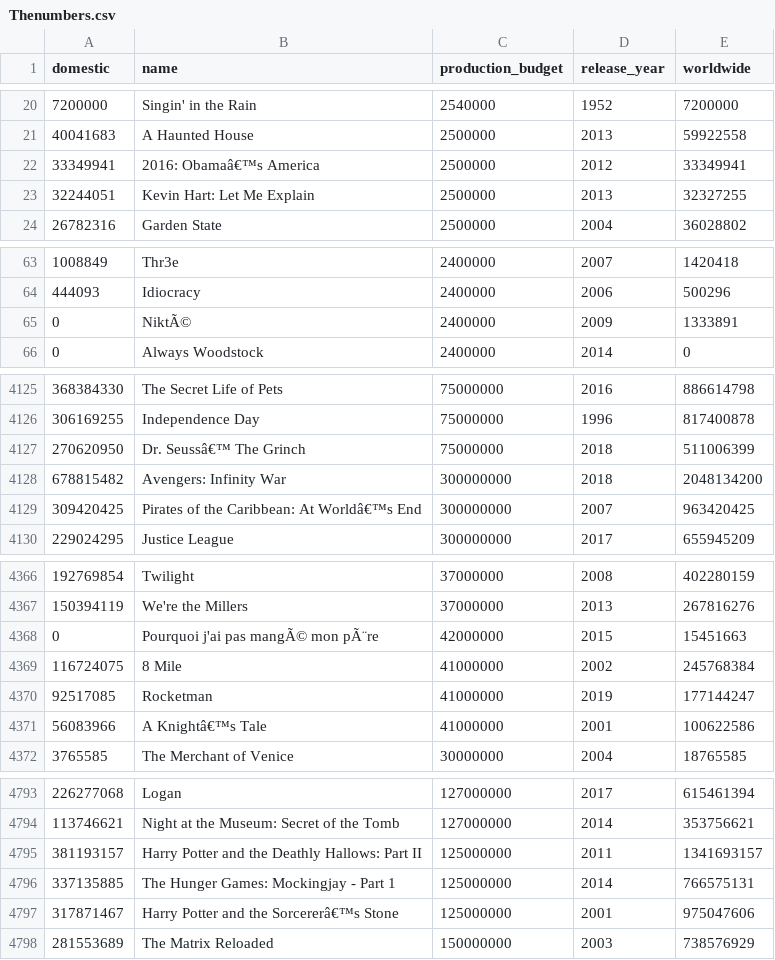
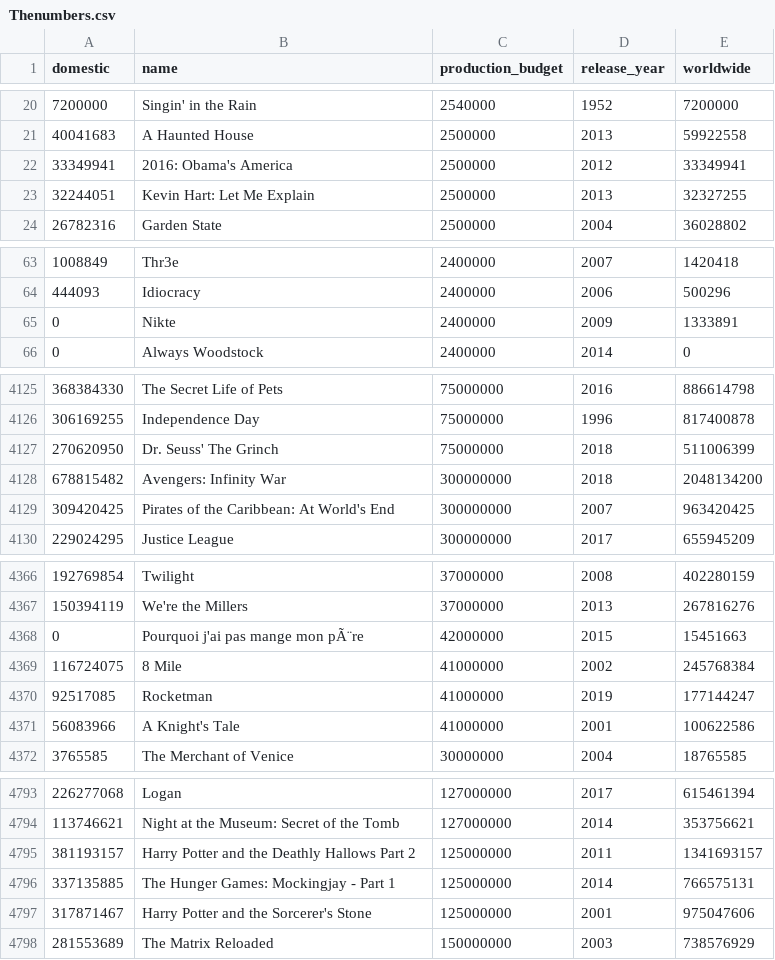
Before and after one commit to ChungHHuang/Web_Scraping_Project, a CSV file: Thenumbers.csv, drawn as a sheet; only a part is shown, gaps mark what is left out; the diff covers the shown part only.

```diff
--- a/Thenumbers.csv
+++ b/Thenumbers.csv
@@ -21,3 +21,3 @@ domestic,name,production_budget,release_year,worldwide
 40041683,A Haunted House,2500000,2013,59922558
-33349941,2016: Obamaâ€™s America,2500000,2012,33349941
+33349941,2016: Obama's America,2500000,2012,33349941
 32244051,Kevin Hart: Let Me Explain,2500000,2013,32327255
@@ -64,3 +64,3 @@ domestic,name,production_budget,release_year,worldwide
 444093,Idiocracy,2400000,2006,500296
-0,NiktÃ©,2400000,2009,1333891
+0,Nikte,2400000,2009,1333891
 0,Always Woodstock,2400000,2014,0
@@ -4126,5 +4126,5 @@ domestic,name,production_budget,release_year,worldwide
 306169255,Independence Day,75000000,1996,817400878
-270620950,Dr. Seussâ€™ The Grinch,75000000,2018,511006399
+270620950,Dr. Seuss' The Grinch,75000000,2018,511006399
 678815482,Avengers: Infinity War,300000000,2018,2048134200
-309420425,Pirates of the Caribbean: At Worldâ€™s End,300000000,2007,963420425
+309420425,Pirates of the Caribbean: At World's End,300000000,2007,963420425
 229024295,Justice League,300000000,2017,655945209
@@ -4367,6 +4367,6 @@ domestic,name,production_budget,release_year,worldwide
 150394119,We're the Millers,37000000,2013,267816276
-0,Pourquoi j'ai pas mangÃ© mon pÃ¨re,42000000,2015,15451663
+0,Pourquoi j'ai pas mange mon pÃ¨re,42000000,2015,15451663
 116724075,8 Mile,41000000,2002,245768384
 92517085,Rocketman,41000000,2019,177144247
-56083966,A Knightâ€™s Tale,41000000,2001,100622586
+56083966,A Knight's Tale,41000000,2001,100622586
 3765585,The Merchant of Venice,30000000,2004,18765585
@@ -4794,5 +4794,5 @@ domestic,name,production_budget,release_year,worldwide
 113746621,Night at the Museum: Secret of the Tomb,127000000,2014,353756621
-381193157,Harry Potter and the Deathly Hallows: Part II,125000000,2011,1341693157
+381193157,Harry Potter and the Deathly Hallows Part 2,125000000,2011,1341693157
 337135885,The Hunger Games: Mockingjay - Part 1,125000000,2014,766575131
-317871467,Harry Potter and the Sorcererâ€™s Stone,125000000,2001,975047606
+317871467,Harry Potter and the Sorcerer's Stone,125000000,2001,975047606
 281553689,The Matrix Reloaded,150000000,2003,738576929
```
Also changed, not shown: 104 edited cells elsewhere in this file, 5 other files.
